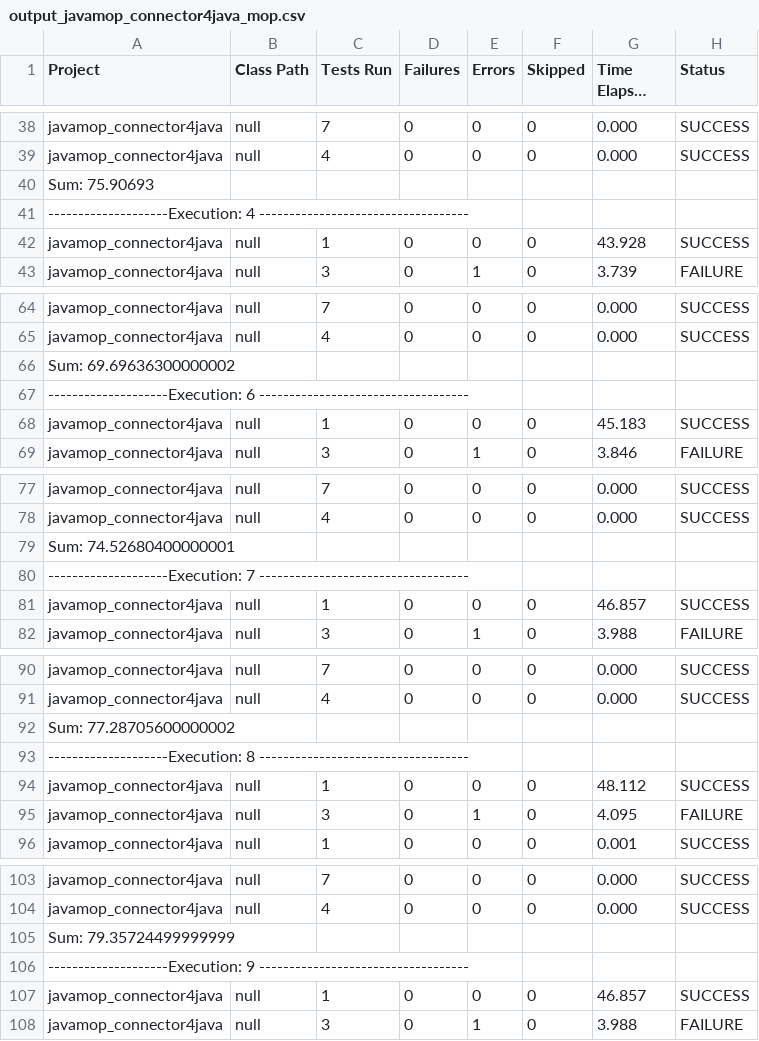
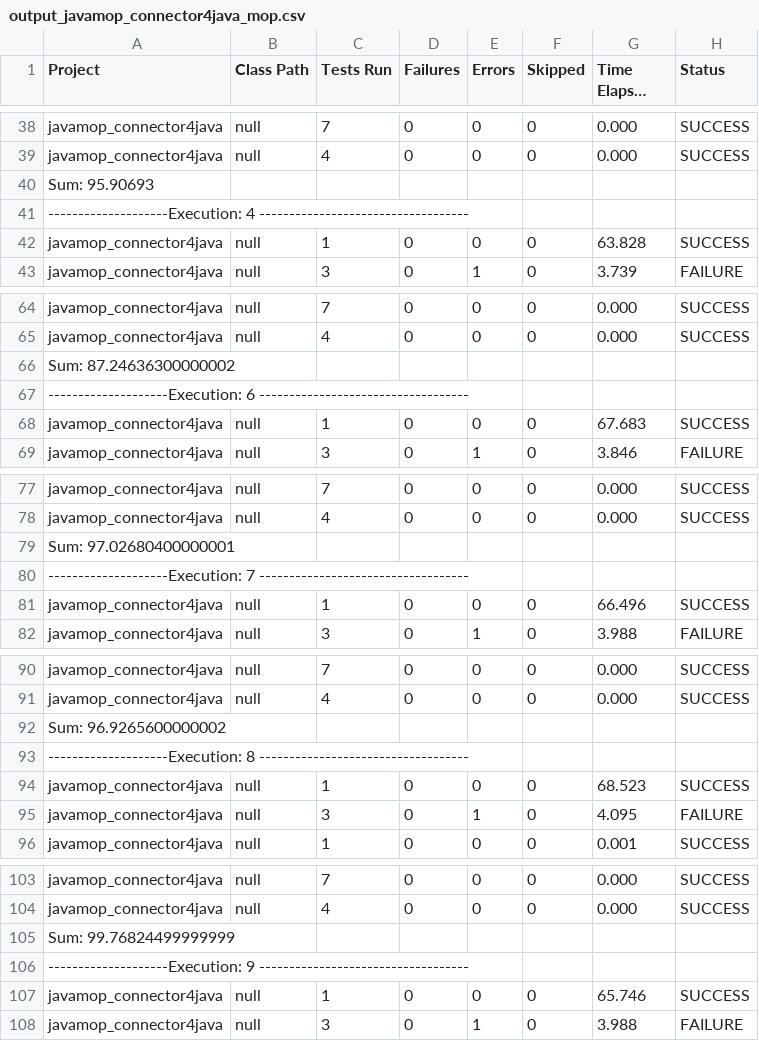
Before and after one commit to specificationeffectiveness/JSS, a CSV file: results/logs/Time_Overhead/mop/connector4java/output_javamop_connector4java_mop.csv, drawn as a sheet; only a part is shown, gaps mark what is left out; long unchanged cells end in …; the diff covers the shown part only.

```diff
--- a/results/logs/Time_Overhead/mop/connector4java/output_javamop_connector4java_mop.csv
+++ b/results/logs/Time_Overhead/mop/connector4java/output_javamop_connector4java_mop.csv
@@ -39,5 +39,5 @@ javamop_connector4java,null,7,0,0,0,0.000,SUCCESS
 javamop_connector4java,null,4,0,0,0,0.000,SUCCESS
-Sum: 75.90693
+Sum: 95.90693
 --------------------Execution: 4 -----------------------------------
-javamop_connector4java,null,1,0,0,0,43.928,SUCCESS
+javamop_connector4java,null,1,0,0,0,63.828,SUCCESS
 javamop_connector4java,null,3,0,1,0,3.739,FAILURE
@@ -65,5 +65,5 @@ javamop_connector4java,null,7,0,0,0,0.000,SUCCESS
 javamop_connector4java,null,4,0,0,0,0.000,SUCCESS
-Sum: 69.69636300000002
+Sum: 87.24636300000002
 --------------------Execution: 6 -----------------------------------
-javamop_connector4java,null,1,0,0,0,45.183,SUCCESS
+javamop_connector4java,null,1,0,0,0,67.683,SUCCESS
 javamop_connector4java,null,3,0,1,0,3.846,FAILURE
@@ -78,5 +78,5 @@ javamop_connector4java,null,7,0,0,0,0.000,SUCCESS
 javamop_connector4java,null,4,0,0,0,0.000,SUCCESS
-Sum: 74.52680400000001
+Sum: 97.02680400000001
 --------------------Execution: 7 -----------------------------------
-javamop_connector4java,null,1,0,0,0,46.857,SUCCESS
+javamop_connector4java,null,1,0,0,0,66.496,SUCCESS
 javamop_connector4java,null,3,0,1,0,3.988,FAILURE
@@ -91,5 +91,5 @@ javamop_connector4java,null,7,0,0,0,0.000,SUCCESS
 javamop_connector4java,null,4,0,0,0,0.000,SUCCESS
-Sum: 77.28705600000002
+Sum: 96.9265600000002
 --------------------Execution: 8 -----------------------------------
-javamop_connector4java,null,1,0,0,0,48.112,SUCCESS
+javamop_connector4java,null,1,0,0,0,68.523,SUCCESS
 javamop_connector4java,null,3,0,1,0,4.095,FAILURE
@@ -104,5 +104,5 @@ javamop_connector4java,null,7,0,0,0,0.000,SUCCESS
 javamop_connector4java,null,4,0,0,0,0.000,SUCCESS
-Sum: 79.35724499999999
+Sum: 99.76824499999999
 --------------------Execution: 9 -----------------------------------
-javamop_connector4java,null,1,0,0,0,46.857,SUCCESS
+javamop_connector4java,null,1,0,0,0,65.746,SUCCESS
 javamop_connector4java,null,3,0,1,0,3.988,FAILURE
```
Also changed, not shown: 13 edited cells elsewhere in this file, results/logs/Time_Overhead/time_overhead_raw_long.csv, 41 other files.
